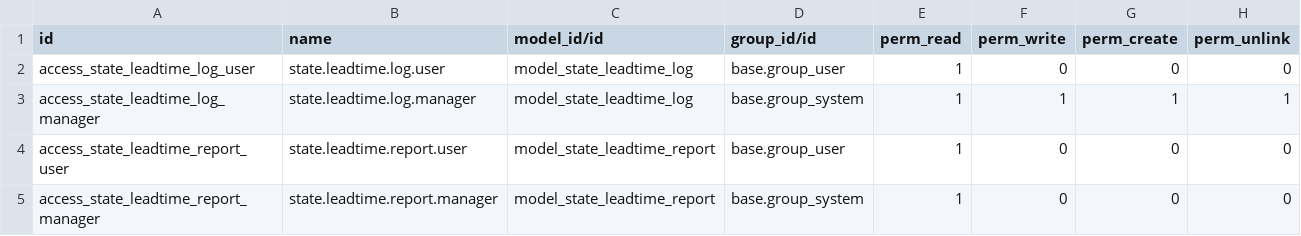
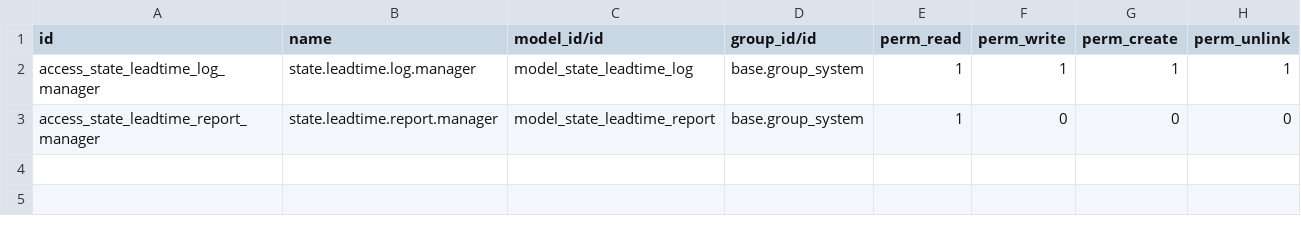
Before and after one commit to Aginix/kmitl, a CSV file: agx_leadtime/security/ir.model.access.csv, drawn as a sheet; the diff names each change by its address in the sheet, - before the commit and + after, or states it on an @@ line.

Commit message:
[IMP] agx_leadtime, purchase_request_leadtime: audit hardening and API improvements
- Audit immutability: block write/unlink on state.leadtime.log via UserError
- Bug B fix: pass explicit transition_date to _log_transition so timestamp
  is consistent with duration_minutes calculation
- Access control: restrict log and report to group_system only; hide menu
  from non-admin users
- _excluded_transitions: add declarative blacklist with '*' wildcard support
  as alternative to overriding _should_track_transition()
- _register_hook: validate state keys in _tracked/_excluded_transitions
  and emit warnings for unknown keys at module load
- Performance: add composite index (res_model, from_state, to_state) and
  standalone transition_date index via init()
- SQL view: stabilise row_number() with ORDER BY res_model, from_state, to_state
- Manifest: remove broken assets declaration pointing to non-existent static/
- Tests: add Level 1 unit tests for mixin and log immutability; add Level 2
  skeleton happy-path tests for purchase_order and purchase_request consumers
- purchase_request_leadtime: replace _should_track_transition override with
  _excluded_transitions = [('*', 'rejected')]

```diff
--- a/agx_leadtime/security/ir.model.access.csv
+++ b/agx_leadtime/security/ir.model.access.csv
-row 2: access_state_leadtime_log_user | state.leadtime.log.user | model_state_leadtime_log | base.group_user | 1 | 0 | 0 | 0
-row 4: access_state_leadtime_report_user | state.leadtime.report.user | model_state_leadtime_report | base.group_user | 1 | 0 | 0 | 0
```
Also changed, not shown: 13 other files.
